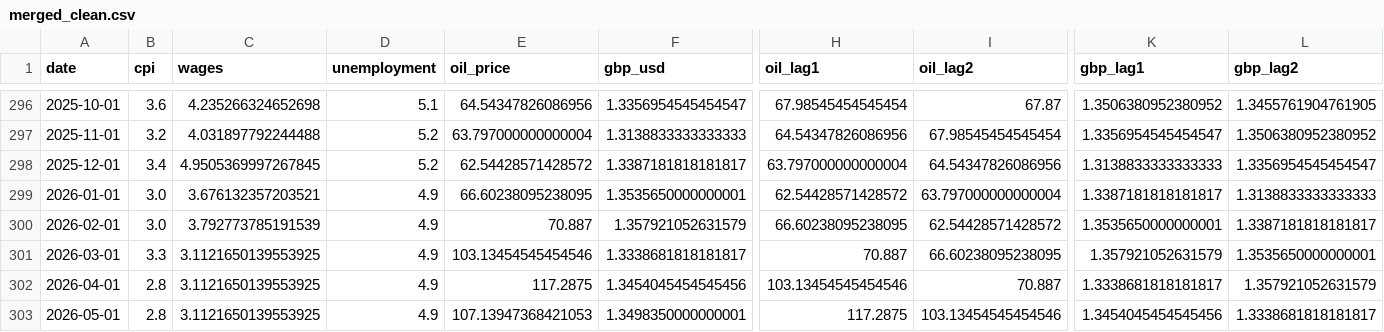
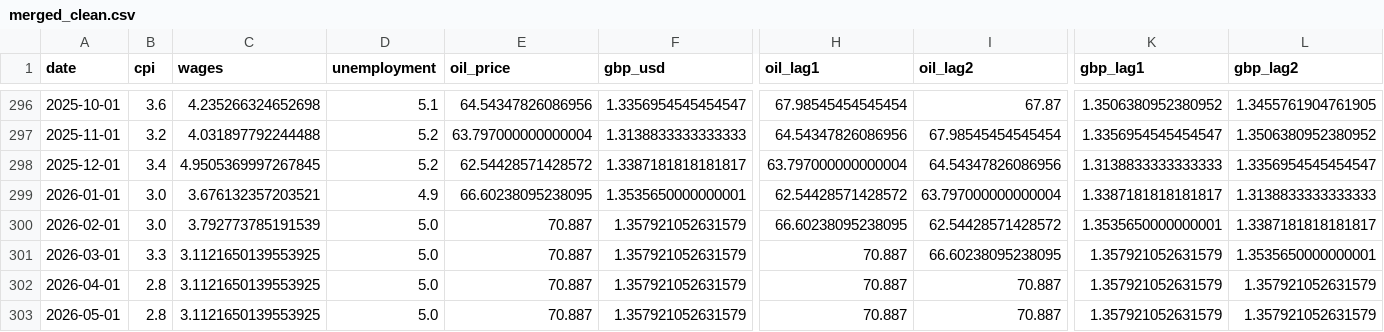
Before and after one commit to westonheller/uk-inflation-nowcasting, a CSV file: data/processed/merged_clean.csv, drawn as a sheet; only a part is shown, gaps mark what is left out; the diff names each change by its address in the sheet, - before the commit and + after, or states it on an @@ line.

```diff
--- a/data/processed/merged_clean.csv
+++ b/data/processed/merged_clean.csv
-D300:D303 (unemployment): 4.9
+D300:D303 (unemployment): 5.0
-E301 (oil_price): 103.13454545454546
+E301 (oil_price): 70.887
-F301 (gbp_usd): 1.3338681818181817
+F301 (gbp_usd): 1.357921052631579
-E302 (oil_price): 117.2875
+E302 (oil_price): 70.887
-F302 (gbp_usd): 1.3454045454545456
+F302 (gbp_usd): 1.357921052631579
-H302 (oil_lag1): 103.13454545454546
+H302 (oil_lag1): 70.887
-K302 (gbp_lag1): 1.3338681818181817
+K302 (gbp_lag1): 1.357921052631579
-E303 (oil_price): 107.13947368421053
+E303 (oil_price): 70.887
-F303 (gbp_usd): 1.3498350000000001
+F303 (gbp_usd): 1.357921052631579
-H303 (oil_lag1): 117.2875
+H303 (oil_lag1): 70.887
-I303 (oil_lag2): 103.13454545454546
+I303 (oil_lag2): 70.887
-K303 (gbp_lag1): 1.3454045454545456
+K303 (gbp_lag1): 1.357921052631579
-L303 (gbp_lag2): 1.3338681818181817
+L303 (gbp_lag2): 1.357921052631579
```
Also changed, not shown: 11 other files.
